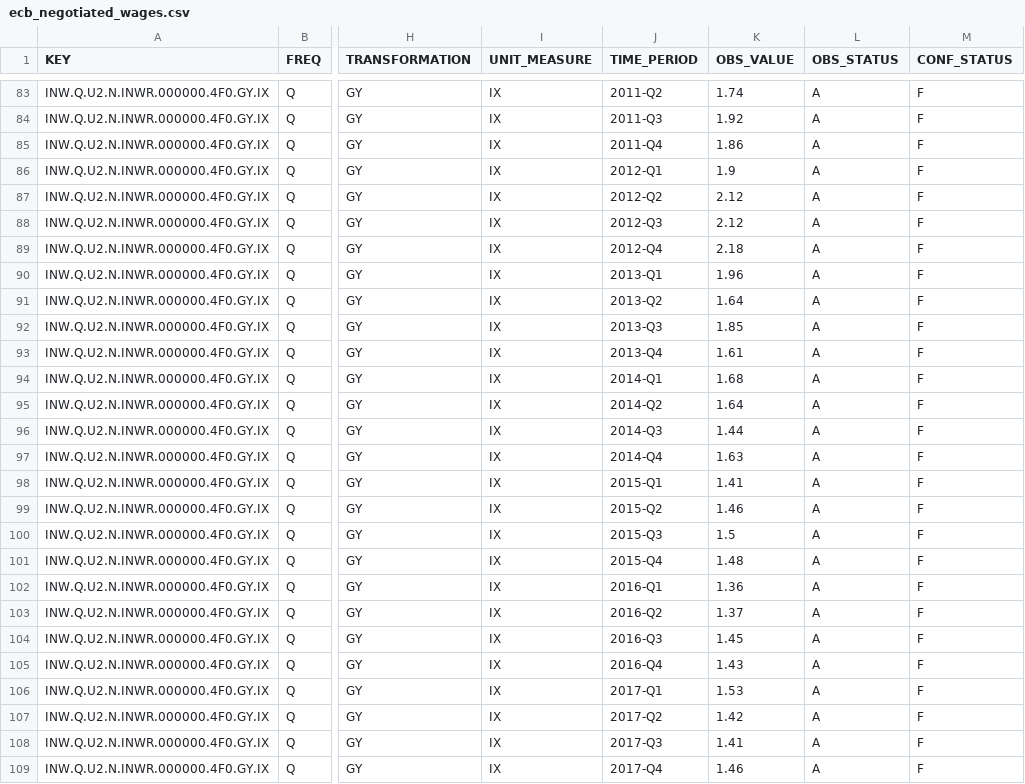
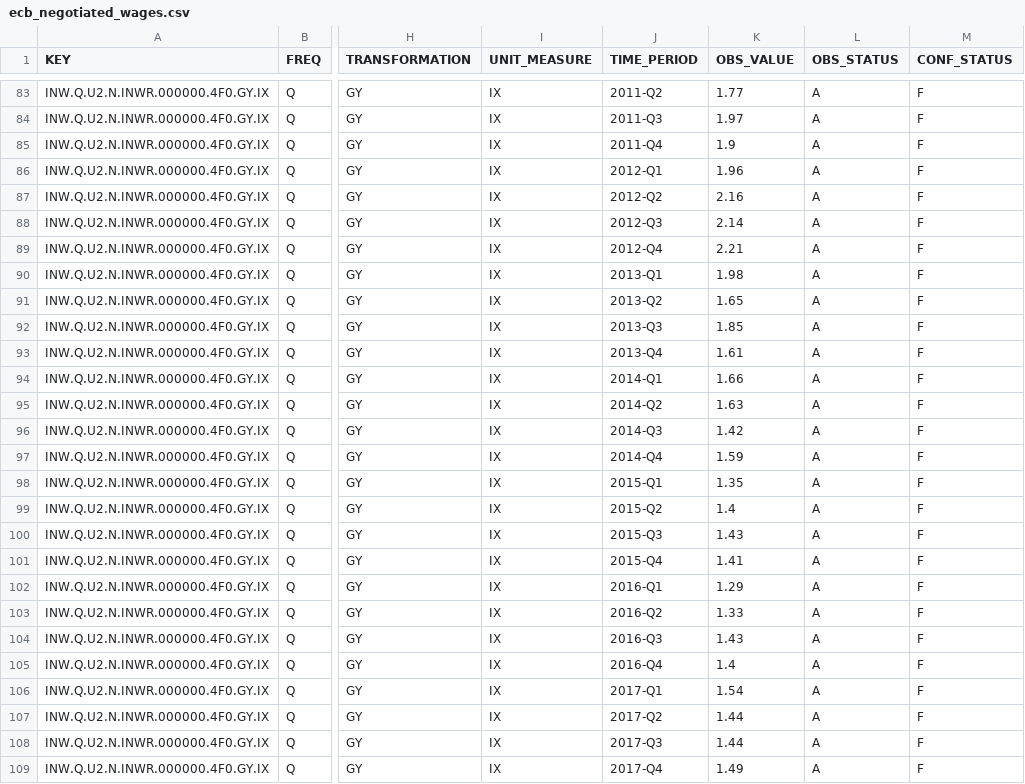
Before and after one commit to aliceodrumond/EuropeMonitor, a CSV file: data/raw/ecb_negotiated_wages.csv, drawn as a sheet; only a part is shown, gaps mark what is left out; the diff covers the shown part only; the diff names each change by its address in the sheet, - before the commit and + after, or states it on an @@ line.

```diff
--- a/data/raw/ecb_negotiated_wages.csv
+++ b/data/raw/ecb_negotiated_wages.csv
-K83 (OBS_VALUE): 1.74
+K83 (OBS_VALUE): 1.77
-K84 (OBS_VALUE): 1.92
+K84 (OBS_VALUE): 1.97
-K85 (OBS_VALUE): 1.86
+K85 (OBS_VALUE): 1.9
-K86 (OBS_VALUE): 1.9
+K86 (OBS_VALUE): 1.96
-K87 (OBS_VALUE): 2.12
+K87 (OBS_VALUE): 2.16
-K88 (OBS_VALUE): 2.12
+K88 (OBS_VALUE): 2.14
-K89 (OBS_VALUE): 2.18
+K89 (OBS_VALUE): 2.21
-K90 (OBS_VALUE): 1.96
+K90 (OBS_VALUE): 1.98
-K91 (OBS_VALUE): 1.64
+K91 (OBS_VALUE): 1.65
-K94 (OBS_VALUE): 1.68
+K94 (OBS_VALUE): 1.66
-K95 (OBS_VALUE): 1.64
+K95 (OBS_VALUE): 1.63
-K96 (OBS_VALUE): 1.44
+K96 (OBS_VALUE): 1.42
-K97 (OBS_VALUE): 1.63
+K97 (OBS_VALUE): 1.59
-K98 (OBS_VALUE): 1.41
+K98 (OBS_VALUE): 1.35
-K99 (OBS_VALUE): 1.46
+K99 (OBS_VALUE): 1.4
-K100 (OBS_VALUE): 1.5
+K100 (OBS_VALUE): 1.43
-K101 (OBS_VALUE): 1.48
+K101 (OBS_VALUE): 1.41
-K102 (OBS_VALUE): 1.36
+K102 (OBS_VALUE): 1.29
-K103 (OBS_VALUE): 1.37
+K103 (OBS_VALUE): 1.33
-K104 (OBS_VALUE): 1.45
+K104 (OBS_VALUE): 1.43
-K105 (OBS_VALUE): 1.43
+K105 (OBS_VALUE): 1.4
-K106 (OBS_VALUE): 1.53
+K106 (OBS_VALUE): 1.54
-K107 (OBS_VALUE): 1.42
+K107 (OBS_VALUE): 1.44
-K108 (OBS_VALUE): 1.41
+K108 (OBS_VALUE): 1.44
-K109 (OBS_VALUE): 1.46
+K109 (OBS_VALUE): 1.49
```
Also changed, not shown: 72 edited cells elsewhere in this file, data/raw/ecb_eurusd_daily.csv, 7 other files.
